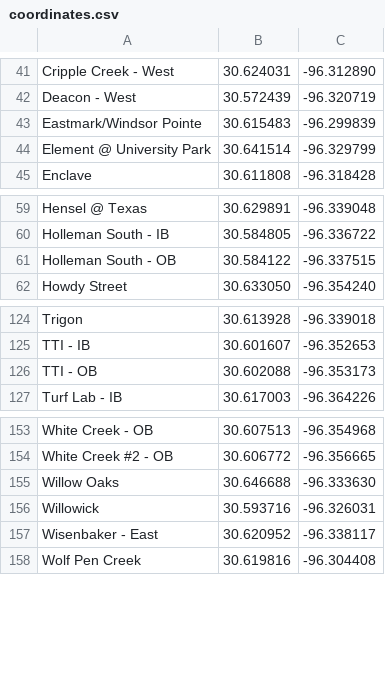
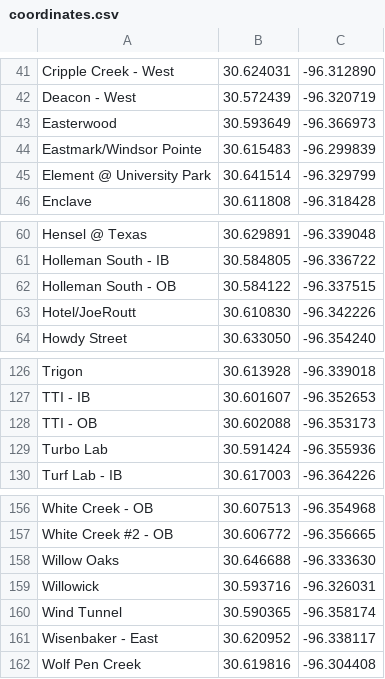
Before and after one commit to danabreo/aggiemaps, a CSV file: coordinates.csv, drawn as a sheet; only a part is shown, gaps mark what is left out; the diff names each change by its address in the sheet, - before the commit and + after, or states it on an @@ line.

Commit message:
Update coordinates.csv

```diff
--- a/coordinates.csv
+++ b/coordinates.csv
+row 43: Easterwood | 30.593649 | -96.366973
+row 63: Hotel/JoeRoutt | 30.610830 | -96.342226
+row 129: Turbo Lab | 30.591424 | -96.355936
+row 160: Wind Tunnel | 30.590365 | -96.358174
```
